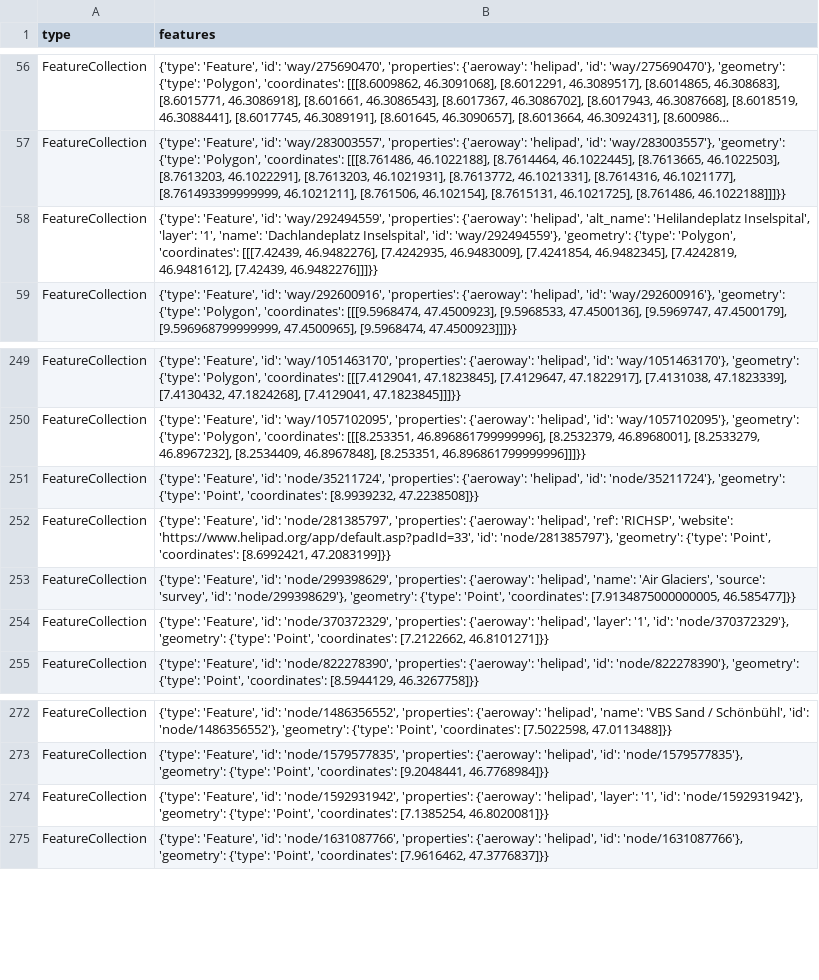
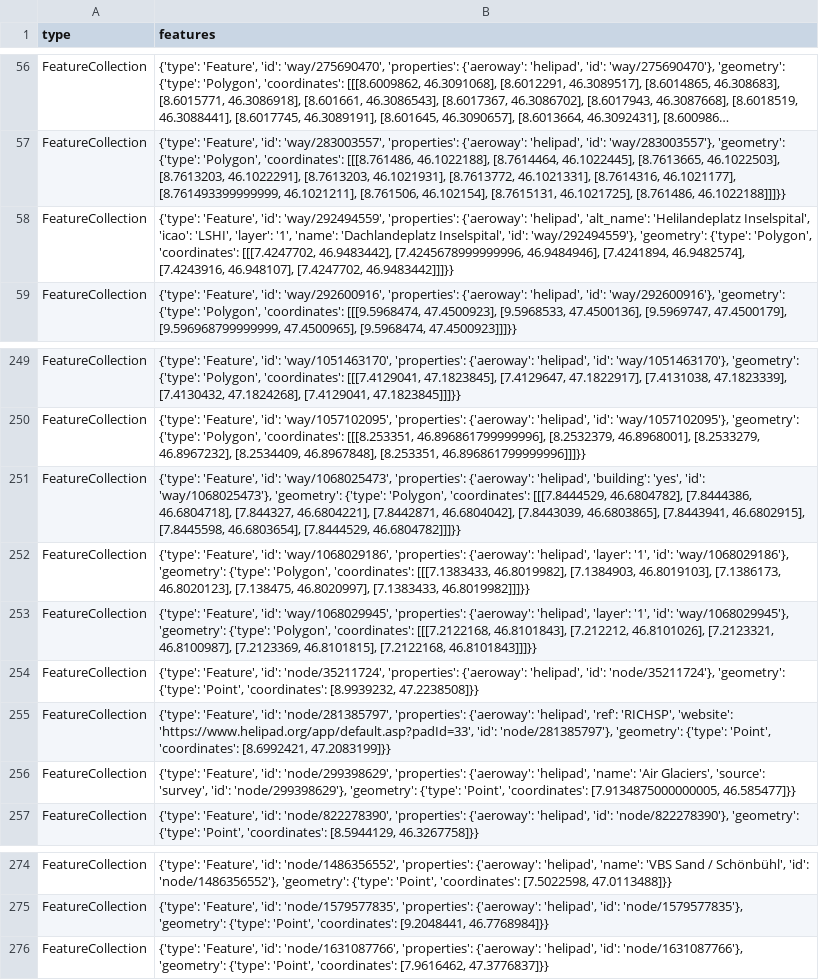
Before and after one commit to chnuessli/elz-data, a CSV file: data/csv/helipad/helipads_switzerland.csv, drawn as a sheet; only a part is shown, gaps mark what is left out; long unchanged cells end in …; removed rows and columns are numbered as before the commit, all else as after; the diff names each change by its address in the sheet, - before the commit and + after, or states it on an @@ line.

```diff
--- a/data/csv/helipad/helipads_switzerland.csv
+++ b/data/csv/helipad/helipads_switzerland.csv
-B58 (features): …'Helilandeplatz Inselspital', 'layer': '1', 'name': 'Dachlandeplatz Inselspital', 'id': 'way/292494559'}, 'geometry': {'type': 'Polygon', 'coordinates': [[[7.42439, 46.9482276], [7.4242935, 46.9483009], [7.4241854, 46.9482345], [7.4242819, 46.9481612], [7.42439, 46.9482276]]]}}
+B58 (features): …'Helilandeplatz Inselspital', 'icao': 'LSHI', 'layer': '1', 'name': 'Dachlandeplatz Inselspital', 'id': 'way/292494559'}, 'geometry': {'type': 'Polygon', 'coordinates': [[[7.4247702, 46.9483442], [7.4245678999999996, 46.9484946], [7.4241894, 46.9482574], [7.4243916, 46.948107], [7.4247702, 46.9483442]]]}}
+row 251: FeatureCollection | {'type': 'Feature', 'id': 'way/1068025473', 'properties': {'aeroway': 'helipad', 'building': 'yes', 'id': 'way/1068025473'}, 'geometry': {'type': 'Polygon', 'coordinates': [[[7.8444529, 46.6804782], [7.8444386, 46.6804718], [7.844327, 46.6804221], [7.8442871, 46.6804042], [7.8443039, 46.6803865], [7.8443941, 46.6802915], [7.8445598, 46.6803654], [7.8444529, 46.6804782]]]}}
+row 252: FeatureCollection | {'type': 'Feature', 'id': 'way/1068029186', 'properties': {'aeroway': 'helipad', 'layer': '1', 'id': 'way/1068029186'}, 'geometry': {'type': 'Polygon', 'coordinates': [[[7.1383433, 46.8019982], [7.1384903, 46.8019103], [7.1386173, 46.8020123], [7.138475, 46.8020997], [7.1383433, 46.8019982]]]}}
+row 253: FeatureCollection | {'type': 'Feature', 'id': 'way/1068029945', 'properties': {'aeroway': 'helipad', 'layer': '1', 'id': 'way/1068029945'}, 'geometry': {'type': 'Polygon', 'coordinates': [[[7.2122168, 46.8101843], [7.212212, 46.8101026], [7.2123321, 46.8100987], [7.2123369, 46.8101815], [7.2122168, 46.8101843]]]}}
-row 254: FeatureCollection | {'type': 'Feature', 'id': 'node/370372329', 'properties': {'aeroway': 'helipad', 'layer': '1', 'id': 'node/370372329'}, 'geometry': {'type': 'Point', 'coordinates': [7.2122662, 46.8101271]}}
-row 274: FeatureCollection | {'type': 'Feature', 'id': 'node/1592931942', 'properties': {'aeroway': 'helipad', 'layer': '1', 'id': 'node/1592931942'}, 'geometry': {'type': 'Point', 'coordinates': [7.1385254, 46.8020081]}}
```
Also changed, not shown: data/csv/facilities/hospital/hospital_switzerland.csv, data/csv/facilities/nursing_home/nursing_home_dispo_srz.csv, 9 other files.
